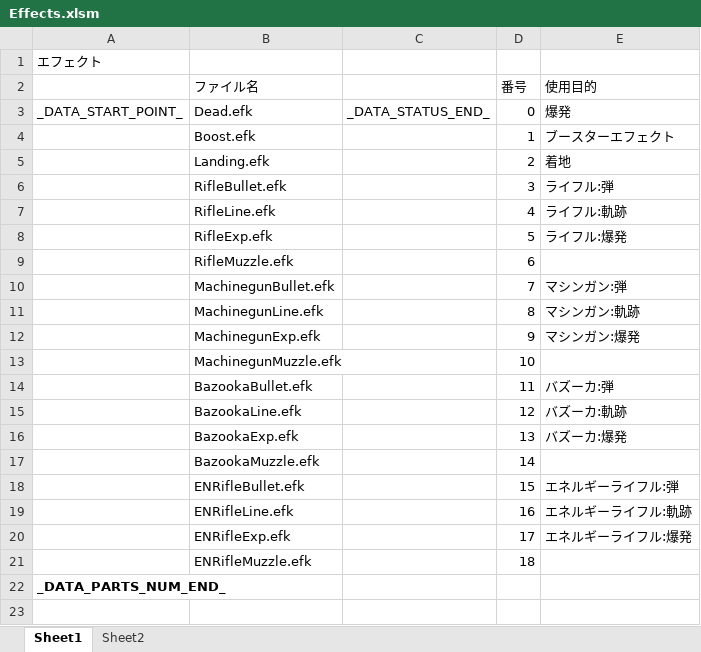
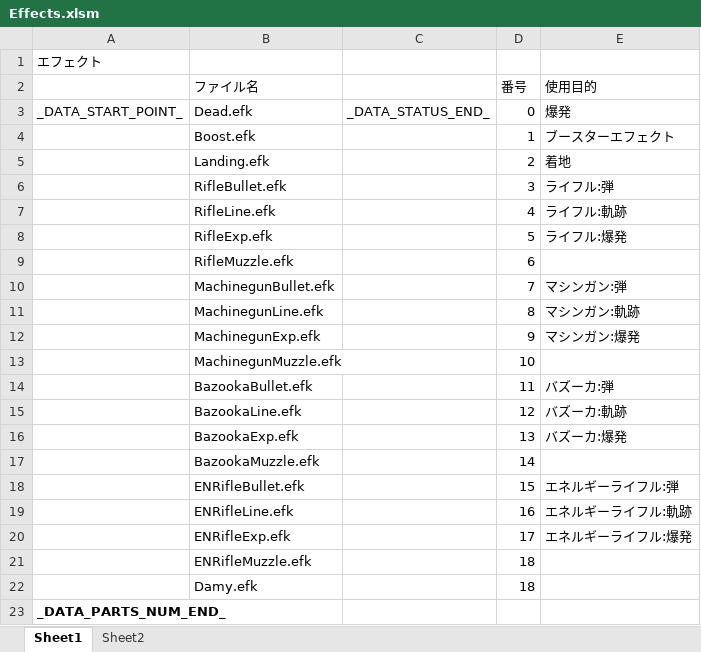
Before and after one commit to Tone2387/ShiningRoadProject, an Excel workbook: ShiningRoadProject/Data/Effekseer/Effects.xlsm, sheet Sheet1, drawn as a sheet; values as stored, in another font and other column widths than the file's, no borders; charts and pictures and table styles not drawn; the diff names each change by its address in the sheet, - before the commit and + after, or states it on an @@ line.

```diff
--- a/ShiningRoadProject/Data/Effekseer/Effects.xlsm (sheet Sheet1)
+++ b/ShiningRoadProject/Data/Effekseer/Effects.xlsm (sheet Sheet1)
+row 22:  | Damy.efk |  | 18
```
Also changed, not shown: charts or pictures, ShiningRoadProject/Data/FileData/Hiyoshi/Misson/Enemy.xlsm, ShiningRoadProject/Data/FileData/Hiyoshi/Misson/Player.xlsm, 15 other files.
